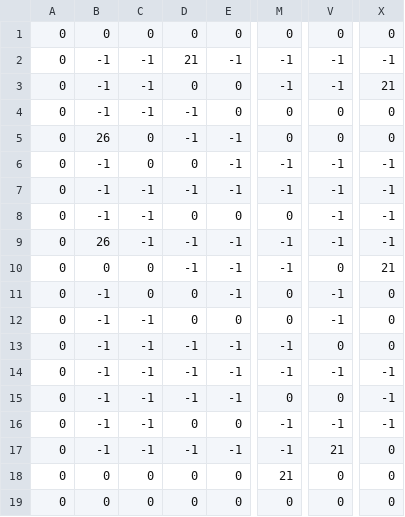
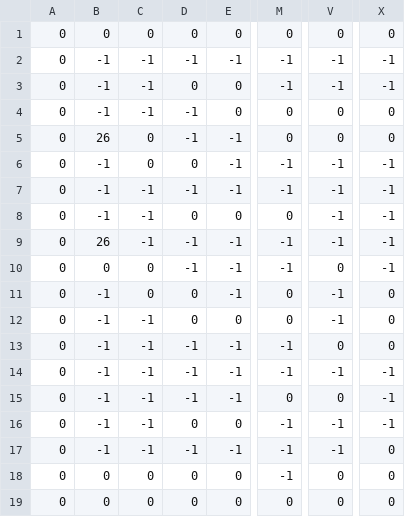
Before and after one commit to dlee316/stackathon, a CSV file: public/assets/world.csv, drawn as a sheet; only a part is shown, gaps mark what is left out; the diff names each change by its address in the sheet, - before the commit and + after, or states it on an @@ line.

```diff
--- a/public/assets/world.csv
+++ b/public/assets/world.csv
-D2: 21
+D2: -1
-X3: 21
+X3: -1
-X10: 21
+X10: -1
-V17: 21
+V17: -1
-M18: 21
+M18: -1
```
Also changed, not shown: 6 other files.
